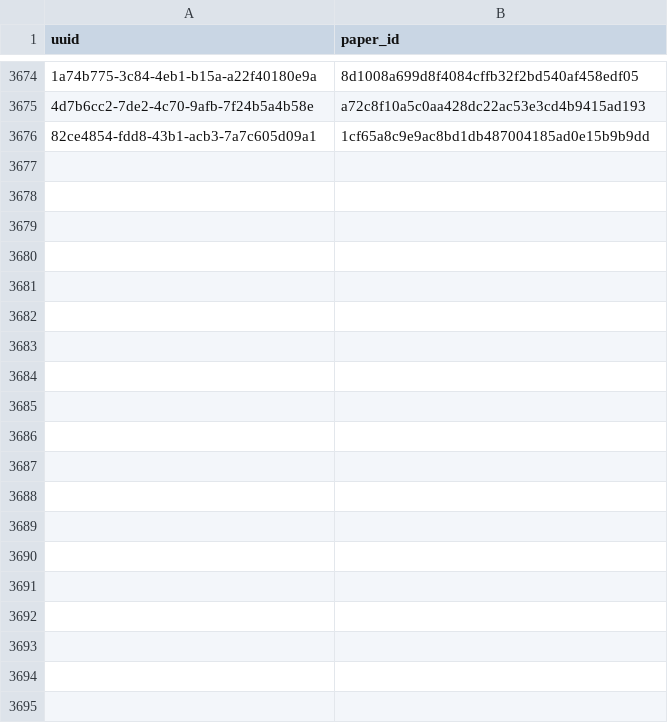
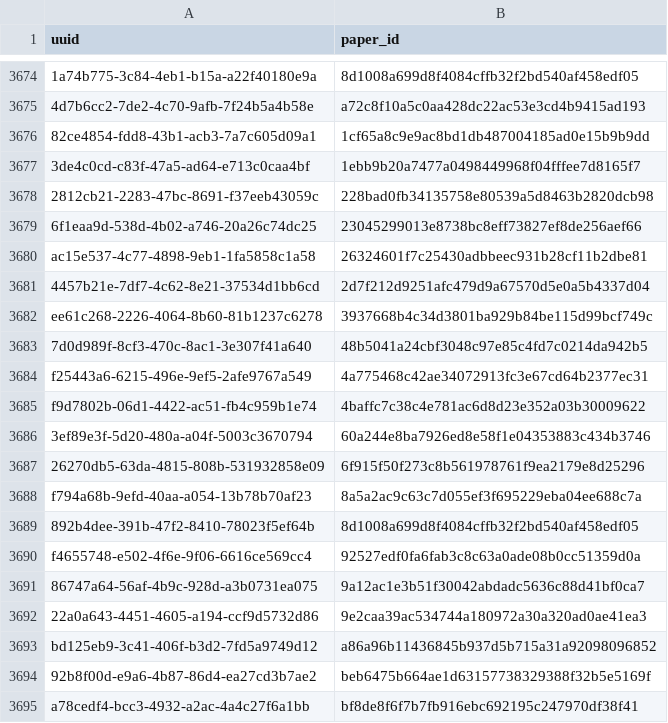
Before and after one commit to dev-SR/research-paper-downloader-pdf, a CSV file: data/info/done.csv, drawn as a sheet; only a part is shown, gaps mark what is left out; the diff covers the shown part only; the diff names each change by its address in the sheet, - before the commit and + after, or states it on an @@ line.

Commit message:
2852 papers downloaded

```diff
--- a/data/info/done.csv
+++ b/data/info/done.csv
+row 3677: 3de4c0cd-c83f-47a5-ad64-e713c0caa4bf | 1ebb9b20a7477a0498449968f04fffee7d8165f7
+row 3678: 2812cb21-2283-47bc-8691-f37eeb43059c | 228bad0fb34135758e80539a5d8463b2820dcb98
+row 3679: 6f1eaa9d-538d-4b02-a746-20a26c74dc25 | 23045299013e8738bc8eff73827ef8de256aef66
+row 3680: ac15e537-4c77-4898-9eb1-1fa5858c1a58 | 26324601f7c25430adbbeec931b28cf11b2dbe81
+row 3681: 4457b21e-7df7-4c62-8e21-37534d1bb6cd | 2d7f212d9251afc479d9a67570d5e0a5b4337d04
+row 3682: ee61c268-2226-4064-8b60-81b1237c6278 | 3937668b4c34d3801ba929b84be115d99bcf749c
+row 3683: 7d0d989f-8cf3-470c-8ac1-3e307f41a640 | 48b5041a24cbf3048c97e85c4fd7c0214da942b5
+row 3684: f25443a6-6215-496e-9ef5-2afe9767a549 | 4a775468c42ae34072913fc3e67cd64b2377ec31
+row 3685: f9d7802b-06d1-4422-ac51-fb4c959b1e74 | 4baffc7c38c4e781ac6d8d23e352a03b30009622
+row 3686: 3ef89e3f-5d20-480a-a04f-5003c3670794 | 60a244e8ba7926ed8e58f1e04353883c434b3746
+row 3687: 26270db5-63da-4815-808b-531932858e09 | 6f915f50f273c8b561978761f9ea2179e8d25296
+row 3688: f794a68b-9efd-40aa-a054-13b78b70af23 | 8a5a2ac9c63c7d055ef3f695229eba04ee688c7a
+row 3689: 892b4dee-391b-47f2-8410-78023f5ef64b | 8d1008a699d8f4084cffb32f2bd540af458edf05
+row 3690: f4655748-e502-4f6e-9f06-6616ce569cc4 | 92527edf0fa6fab3c8c63a0ade08b0cc51359d0a
+row 3691: 86747a64-56af-4b9c-928d-a3b0731ea075 | 9a12ac1e3b51f30042abdadc5636c88d41bf0ca7
+row 3692: 22a0a643-4451-4605-a194-ccf9d5732d86 | 9e2caa39ac534744a180972a30a320ad0ae41ea3
+row 3693: bd125eb9-3c41-406f-b3d2-7fd5a9749d12 | a86a96b11436845b937d5b715a31a92098096852
+row 3694: 92b8f00d-e9a6-4b87-86d4-ea27cd3b7ae2 | beb6475b664ae1d63157738329388f32b5e5169f
+row 3695: a78cedf4-bcc3-4932-a2ac-4a4c27f6a1bb | bf8de8f6f7b7fb916ebc692195c247970df38f41
```
Also changed, not shown: 26 added rows elsewhere in this file, data/info/processed.csv.
